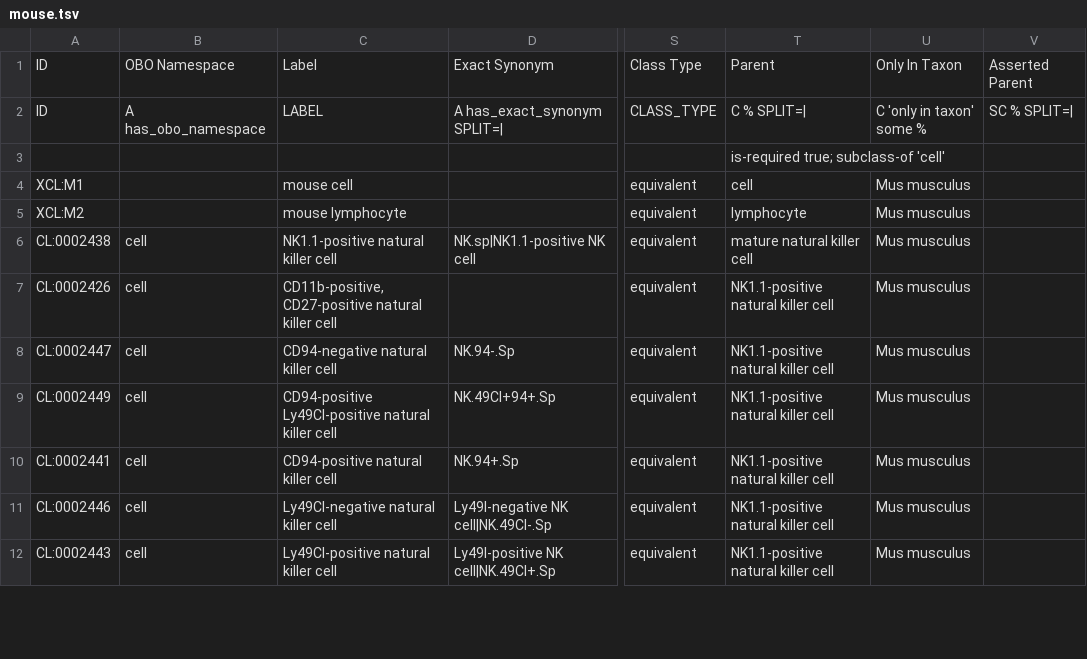
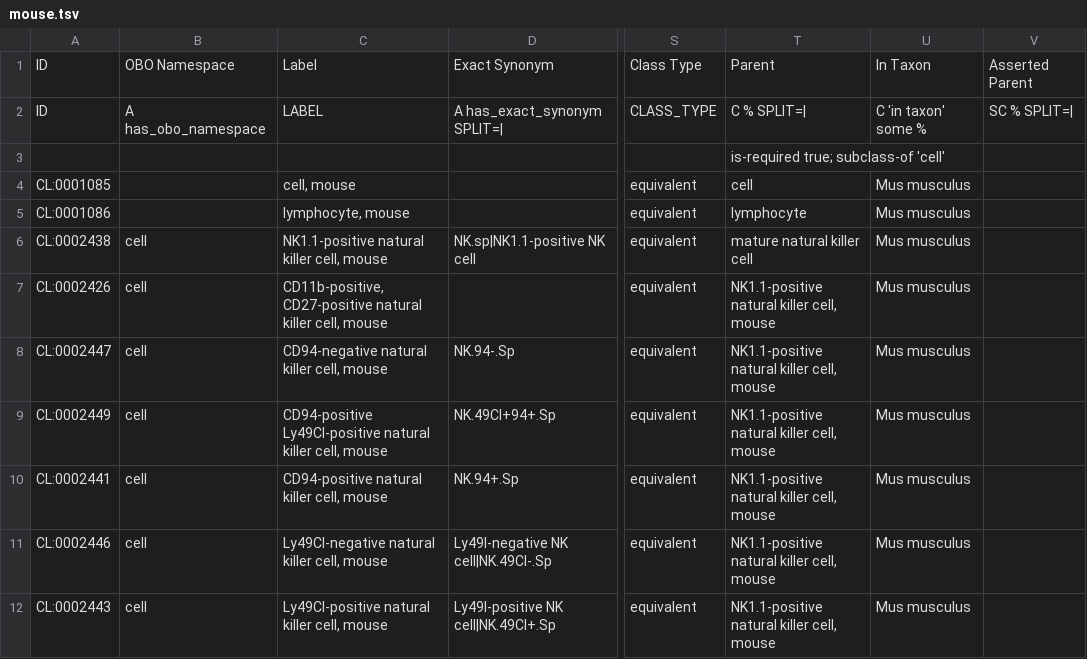
Before and after one commit to jamesaoverton/experimental-cell-ontology, a TSV file: ontology/mouse.tsv, drawn as a sheet; only a part is shown, gaps mark what is left out; the diff covers the shown part only; the diff names each change by its address in the sheet, - before the commit and + after, or states it on an @@ line.

```diff
--- a/ontology/mouse.tsv
+++ b/ontology/mouse.tsv
-U1: Only In Taxon
+U1: In Taxon
-U2: C 'only in taxon' some %
+U2: C 'in taxon' some %
-A4: XCL:M1
+A4: CL:0001085
-C4: mouse cell
+C4: cell, mouse
-A5: XCL:M2
+A5: CL:0001086
-C5: mouse lymphocyte
+C5: lymphocyte, mouse
-C6: NK1.1-positive natural killer cell
+C6: NK1.1-positive natural killer cell, mouse
-C7: …natural killer cell
+C7: …natural killer cell, mouse
-T7:T12: NK1.1-positive natural killer cell
+T7:T12: NK1.1-positive natural killer cell, mouse
-C8: CD94-negative natural killer cell
+C8: CD94-negative natural killer cell, mouse
-C9: …natural killer cell
+C9: …natural killer cell, mouse
-C10: CD94-positive natural killer cell
+C10: CD94-positive natural killer cell, mouse
-C11: Ly49CI-negative natural killer cell
+C11: Ly49CI-negative natural killer cell, mouse
-C12: Ly49CI-positive natural killer cell
+C12: Ly49CI-positive natural killer cell, mouse
```
Also changed, not shown: 24 edited cells elsewhere in this file, ontology/dependencies.tsv, ontology/general.tsv, 5 other files.
